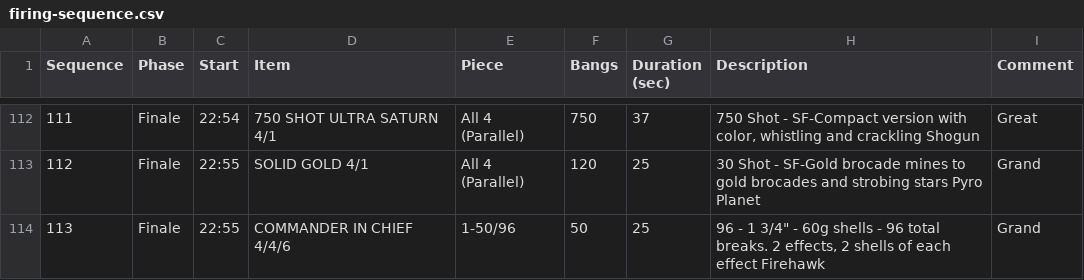
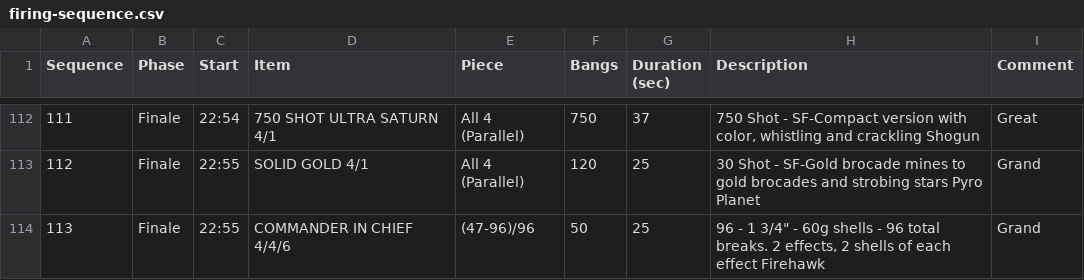
Before and after one commit to cesau78/fireworks-display-2026, a CSV file: data/firing-sequence.csv, drawn as a sheet; only a part is shown, gaps mark what is left out.

```diff
--- a/data/firing-sequence.csv
+++ b/data/firing-sequence.csv
@@ -113,2 +113,2 @@ Sequence,Phase,Start,Item,Piece,Bangs,Duration (sec),Description,Comment
 112,Finale,22:55,SOLID GOLD 4/1,All 4 (Parallel),120,25,30 Shot - SF-Gold brocade mines to gold brocades and strobing stars Pyro Planet,Grand
-113,Finale,22:55,COMMANDER IN CHIEF 4/4/6,1-50/96,50,25,"96 - 1 3/4"" - 60g shells - 96 total breaks. 2 effects, 2 shells of each effect Firehawk",Grand
+113,Finale,22:55,COMMANDER IN CHIEF 4/4/6,(47-96)/96,50,25,"96 - 1 3/4"" - 60g shells - 96 total breaks. 2 effects, 2 shells of each effect Firehawk",Grand
```
Also changed, not shown: 3 other files.
